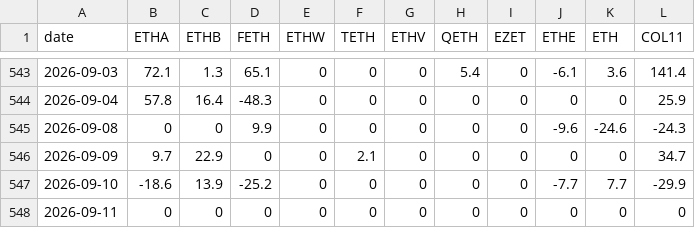
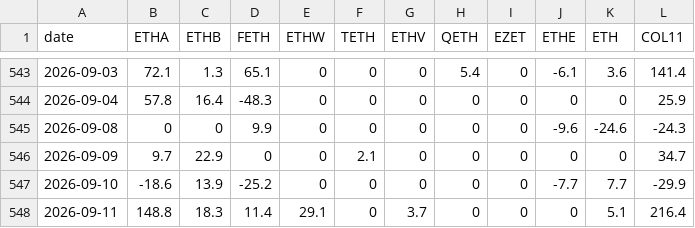
Before and after one commit to btabiado/alpine-data, a CSV file: data/eth_flows.csv, drawn as a sheet; only a part is shown, gaps mark what is left out.

```diff
--- a/data/eth_flows.csv
+++ b/data/eth_flows.csv
@@ -547,2 +547,2 @@ date,ETHA,ETHB,FETH,ETHW,TETH,ETHV,QETH,EZET,ETHE,ETH,COL11
 2026-09-10,-18.6,13.9,-25.2,0,0,0,0,0,-7.7,7.7,-29.9
-2026-09-11,0,0,0,0,0,0,0,0,0,0,0
+2026-09-11,148.8,18.3,11.4,29.1,0,3.7,0,0,0,5.1,216.4
```
Also changed, not shown: data/btc_flows.csv.
